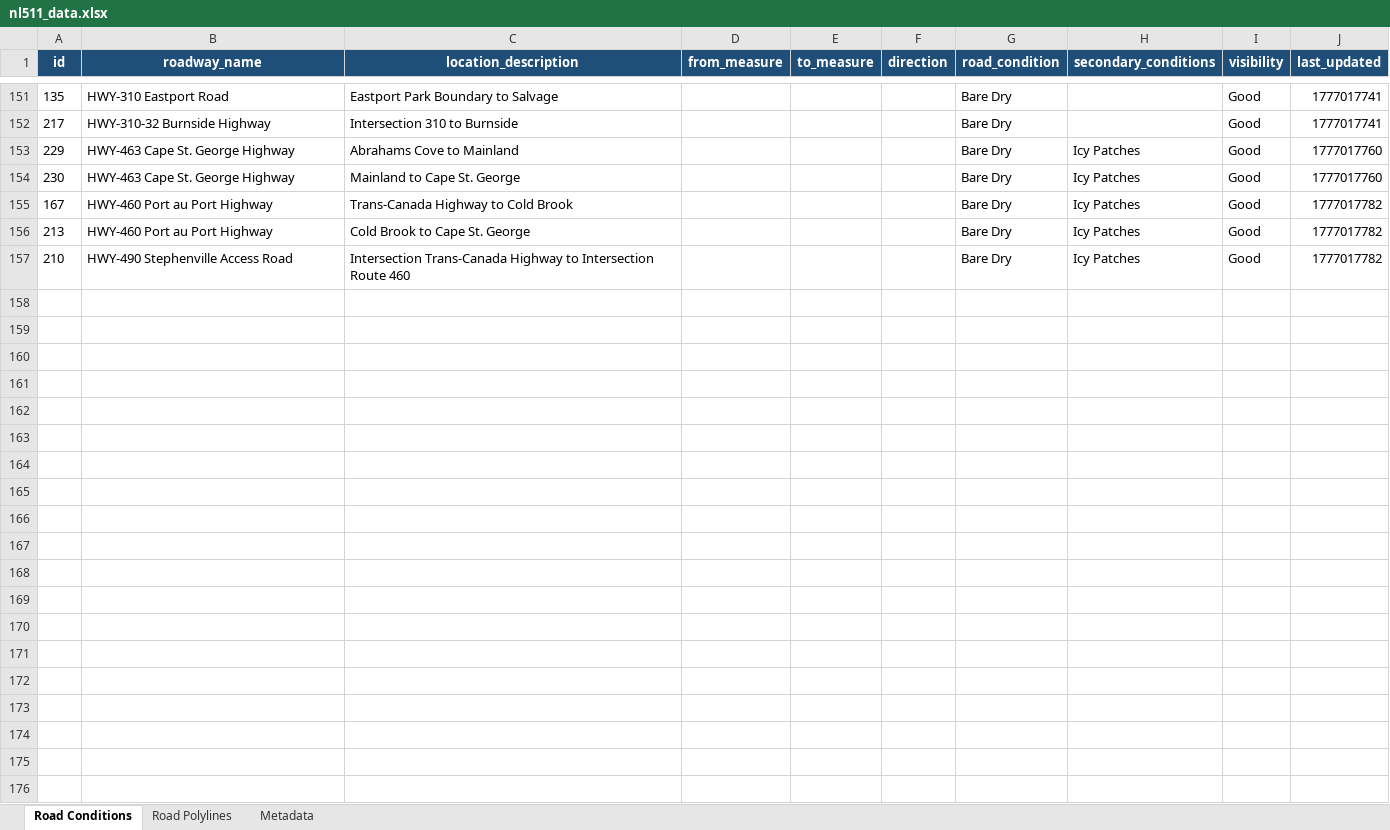
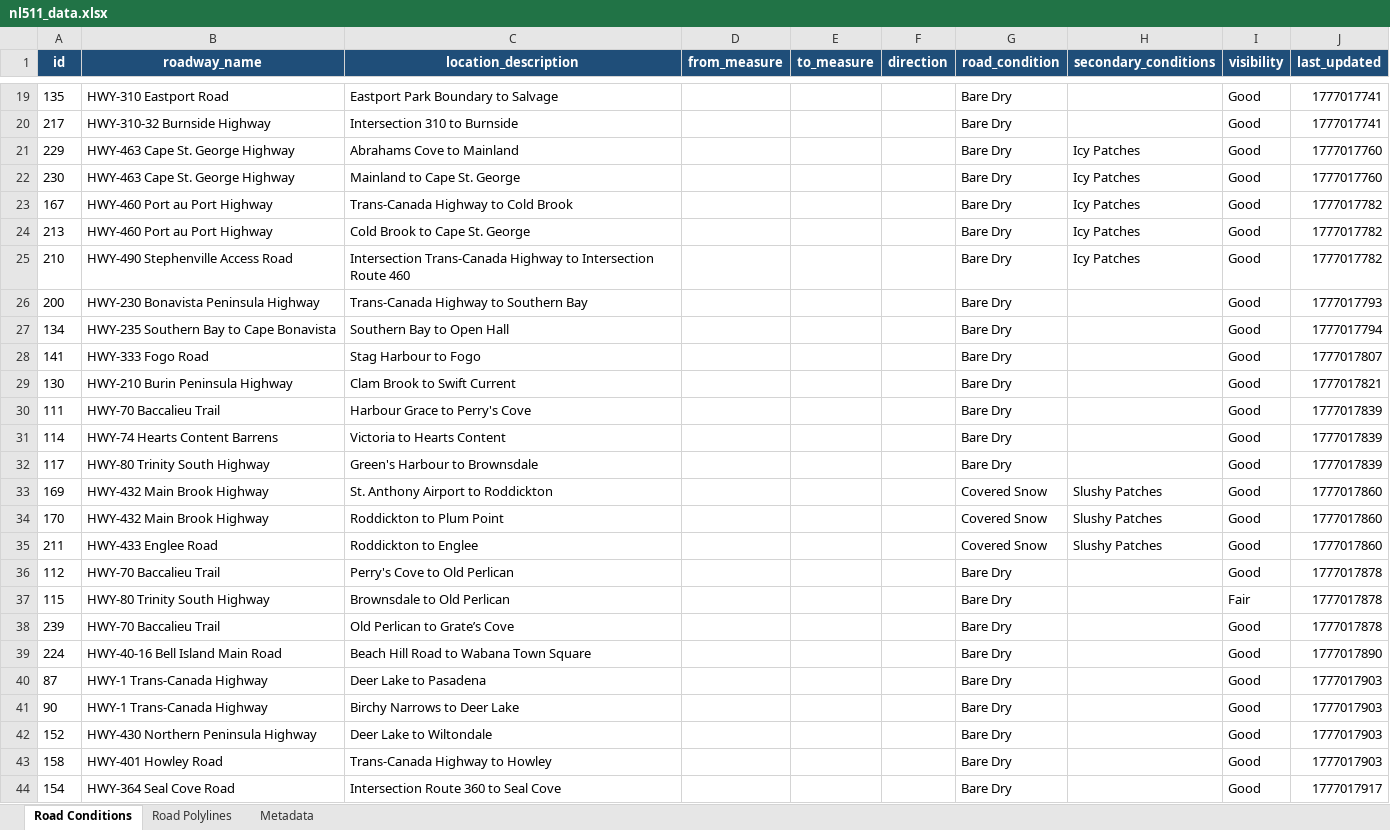
Before and after one commit to eddie810/NL511, an Excel workbook: nl511_data.xlsx, sheet Road Conditions, drawn as a sheet; only a part is shown, gaps mark what is left out; values as stored, in another font and other column widths than the file's, no borders; the diff covers the shown part only; the diff names each change by its address in the sheet, - before the commit and + after, or states it on an @@ line.

```diff
--- a/nl511_data.xlsx (sheet Road Conditions)
+++ b/nl511_data.xlsx (sheet Road Conditions)
+row 26: 200 | HWY-230 Bonavista Peninsula Highway | Trans-Canada Highway to Southern Bay |  |  |  | Bare Dry |  | Good | 1777017793
+row 27: 134 | HWY-235 Southern Bay to Cape Bonavista | Southern Bay to Open Hall |  |  |  | Bare Dry |  | Good | 1777017794
+row 28: 141 | HWY-333 Fogo Road | Stag Harbour to Fogo |  |  |  | Bare Dry |  | Good | 1777017807
+row 29: 130 | HWY-210 Burin Peninsula Highway | Clam Brook to Swift Current |  |  |  | Bare Dry |  | Good | 1777017821
+row 30: 111 | HWY-70 Baccalieu Trail | Harbour Grace to Perry's Cove |  |  |  | Bare Dry |  | Good | 1777017839
+row 31: 114 | HWY-74 Hearts Content Barrens | Victoria to Hearts Content |  |  |  | Bare Dry |  | Good | 1777017839
+row 32: 117 | HWY-80 Trinity South Highway | Green's Harbour to Brownsdale |  |  |  | Bare Dry |  | Good | 1777017839
+row 33: 169 | HWY-432 Main Brook Highway | St. Anthony Airport to Roddickton |  |  |  | Covered Snow | Slushy Patches | Good | 1777017860
+row 34: 170 | HWY-432 Main Brook Highway | Roddickton to Plum Point |  |  |  | Covered Snow | Slushy Patches | Good | 1777017860
+row 35: 211 | HWY-433 Englee Road | Roddickton to Englee |  |  |  | Covered Snow | Slushy Patches | Good | 1777017860
+row 36: 112 | HWY-70 Baccalieu Trail | Perry's Cove to Old Perlican |  |  |  | Bare Dry |  | Good | 1777017878
+row 37: 115 | HWY-80 Trinity South Highway | Brownsdale to Old Perlican |  |  |  | Bare Dry |  | Fair | 1777017878
+row 38: 239 | HWY-70 Baccalieu Trail | Old Perlican to Grate’s Cove |  |  |  | Bare Dry |  | Good | 1777017878
+row 39: 224 | HWY-40-16 Bell Island Main Road | Beach Hill Road to Wabana Town Square |  |  |  | Bare Dry |  | Good | 1777017890
+row 40: 87 | HWY-1 Trans-Canada Highway | Deer Lake to Pasadena |  |  |  | Bare Dry |  | Good | 1777017903
+row 41: 90 | HWY-1 Trans-Canada Highway | Birchy Narrows to Deer Lake |  |  |  | Bare Dry |  | Good | 1777017903
+row 42: 152 | HWY-430 Northern Peninsula Highway | Deer Lake to Wiltondale |  |  |  | Bare Dry |  | Good | 1777017903
+row 43: 158 | HWY-401 Howley Road | Trans-Canada Highway to Howley |  |  |  | Bare Dry |  | Good | 1777017903
+row 44: 154 | HWY-364 Seal Cove Road | Intersection Route 360 to Seal Cove |  |  |  | Bare Dry |  | Good | 1777017917
```
Also changed, not shown: 113 added rows and 132 removed rows elsewhere in this sheet, sheet Road Polylines, sheet Metadata, 1 other file.
